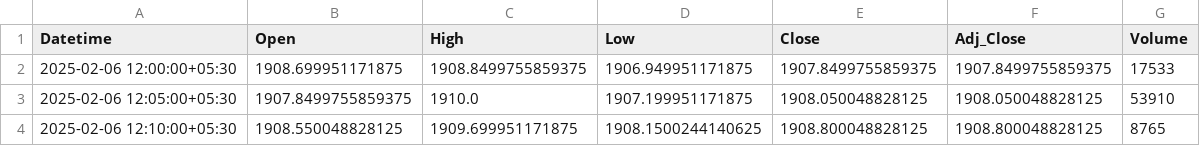
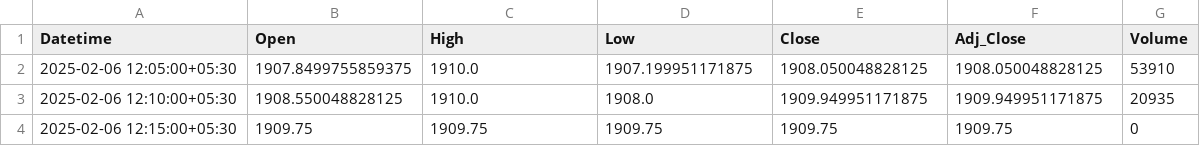
Before and after one commit to chiragpalan/stock_predictions_rnn_v2, a CSV file: temp_csv/INFY_NS.csv, drawn as a sheet.

```diff
--- a/temp_csv/INFY_NS.csv
+++ b/temp_csv/INFY_NS.csv
@@ -1,4 +1,4 @@
 Datetime,Open,High,Low,Close,Adj_Close,Volume
-2025-02-06 12:00:00+05:30,1908.699951171875,1908.8499755859375,1906.949951171875,1907.8499755859375,1907.8499755859375,17533
 2025-02-06 12:05:00+05:30,1907.8499755859375,1910.0,1907.199951171875,1908.050048828125,1908.050048828125,53910
-2025-02-06 12:10:00+05:30,1908.550048828125,1909.699951171875,1908.1500244140625,1908.800048828125,1908.800048828125,8765
+2025-02-06 12:10:00+05:30,1908.550048828125,1910.0,1908.0,1909.949951171875,1909.949951171875,20935
+2025-02-06 12:15:00+05:30,1909.75,1909.75,1909.75,1909.75,1909.75,0
```
Also changed, not shown: temp_csv/HDFCBANK_NS.csv, temp_csv/ICICIBANK_NS.csv, 3 other files.
